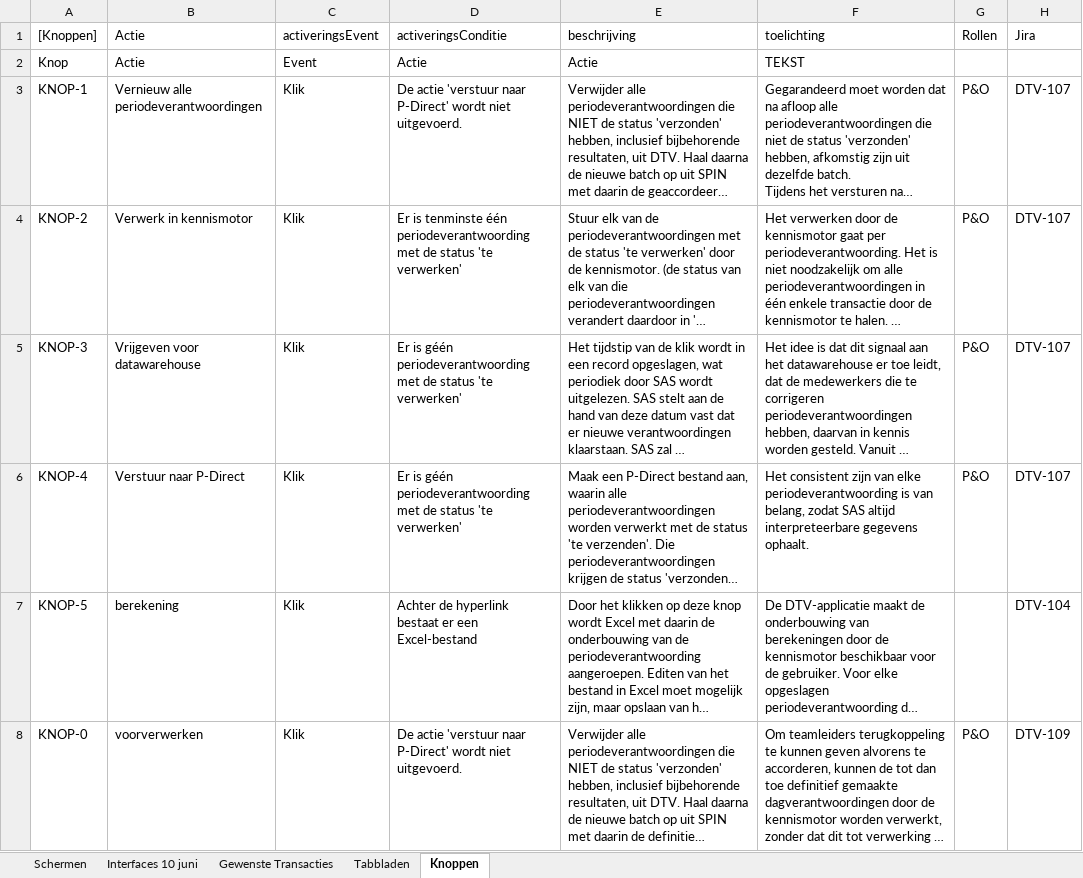
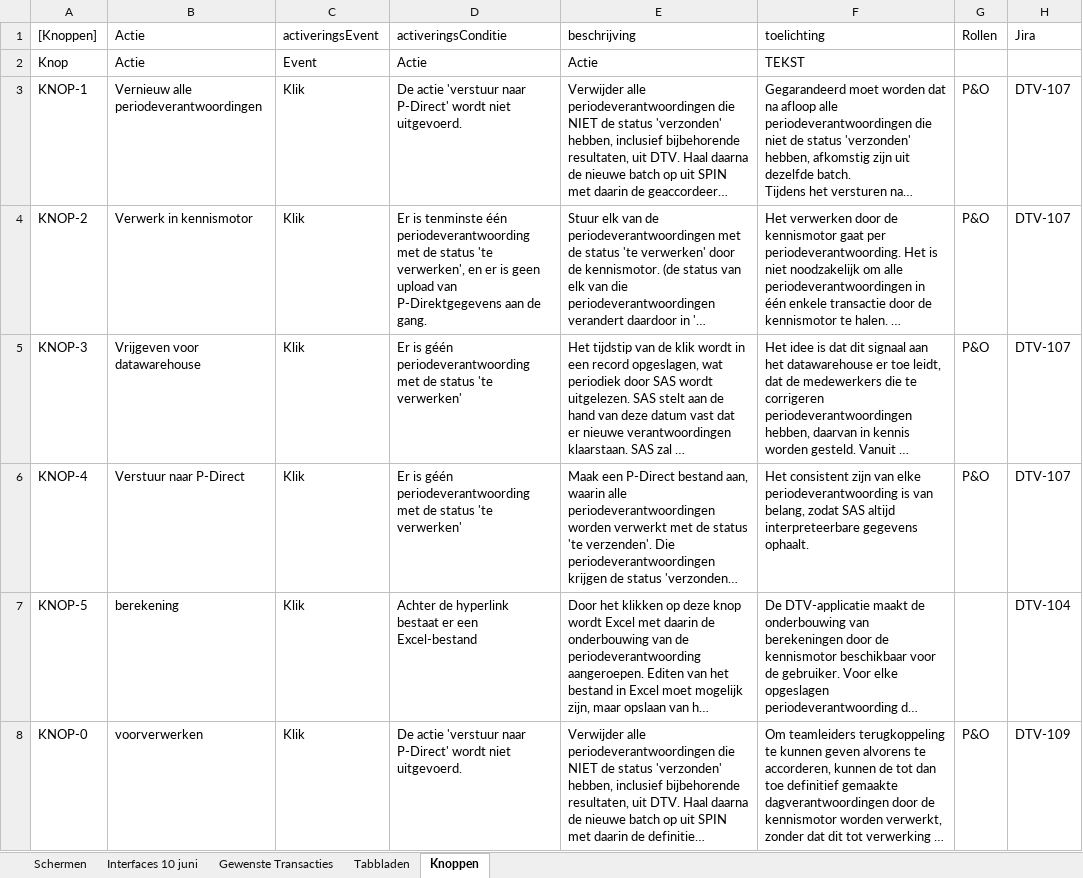
Before and after one commit to AmpersandTarski/ampersand-models, an Excel workbook: NVWA DTV/werkdocumenten/Analyse Interfaces .xlsx, sheet Knoppen, drawn as a sheet; only a part is shown; long unchanged cells end in …; values as stored, in another font and other column widths than the file's, no borders; the diff covers the shown part only; the diff names each change by its address in the sheet, - before the commit and + after, or states it on an @@ line.

```diff
--- a/NVWA DTV/werkdocumenten/Analyse Interfaces .xlsx (sheet Knoppen)
+++ b/NVWA DTV/werkdocumenten/Analyse Interfaces .xlsx (sheet Knoppen)
-D4 (activeringsConditie): …status 'te verwerken'
+D4 (activeringsConditie): …status 'te verwerken', en er is geen upload van P-Direktgegevens aan de gang.
```
Also changed, not shown: 2 added rows elsewhere in this sheet, sheet Schermen, 1 other file.
